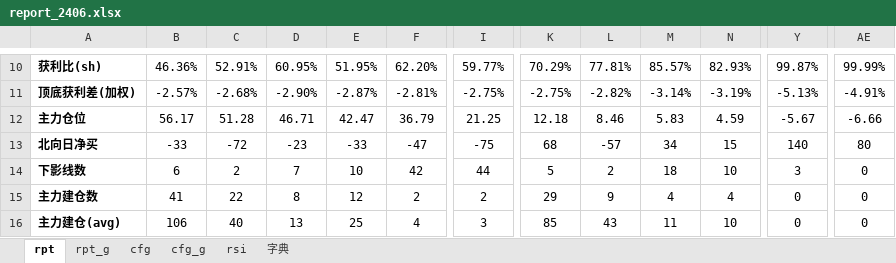
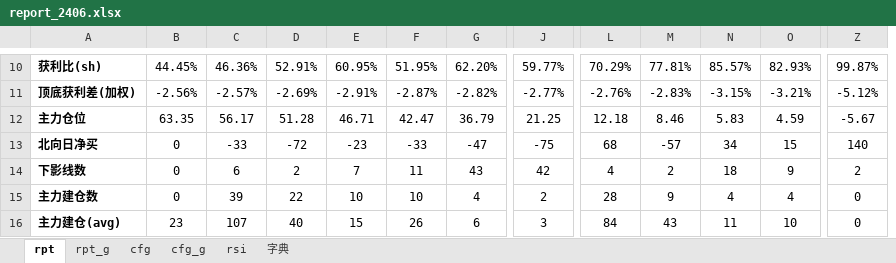
Before and after one commit to aixingkong/view, an Excel workbook: report_2406.xlsx, sheet rpt, drawn as a sheet; only a part is shown, gaps mark what is left out; values as stored, in another font and other column widths than the file's, no borders; conditional formats not drawn; removed rows and columns are numbered as before the commit, all else as after; the diff covers the shown part only; the diff names each change by its address in the sheet, - before the commit and + after, or states it on an @@ line.

```diff
--- a/report_2406.xlsx (sheet rpt)
+++ b/report_2406.xlsx (sheet rpt)
+column B, rows 10-16: 44.45% | -2.56% | 63.35 | 0 | 0 | 0 | 23
-column AE, rows 10-16: 99.99% | -4.91% | -6.66 | 80 | 0 | 0 | 0
-D11: -2.68%
+D11: -2.69%
-E11: -2.90%
+E11: -2.91%
-G11: -2.81%
+G11: -2.82%
-J11: -2.75%
+J11: -2.77%
-L11: -2.75%
+L11: -2.76%
-M11: -2.82%
+M11: -2.83%
-N11: -3.14%
+N11: -3.15%
-O11: -3.19%
+O11: -3.21%
-Z11: -5.13%
+Z11: -5.12%
-F14: 10
+F14: 11
-G14: 42
+G14: 43
-J14: 44
+J14: 42
-L14: 5
+L14: 4
-O14: 10
+O14: 9
-Z14: 3
+Z14: 2
-C15: 41
+C15: 39
-E15: 8
+E15: 10
-F15: 12
+F15: 10
-G15: 2
+G15: 4
-L15: 29
+L15: 28
-C16: 106
+C16: 107
-E16: 13
+E16: 15
-F16: 25
+F16: 26
-G16: 4
+G16: 6
-L16: 85
+L16: 84
```
Also changed, not shown: 105 edited cells and cell formats elsewhere in this sheet, sheet rpt_g, 8 other files.
